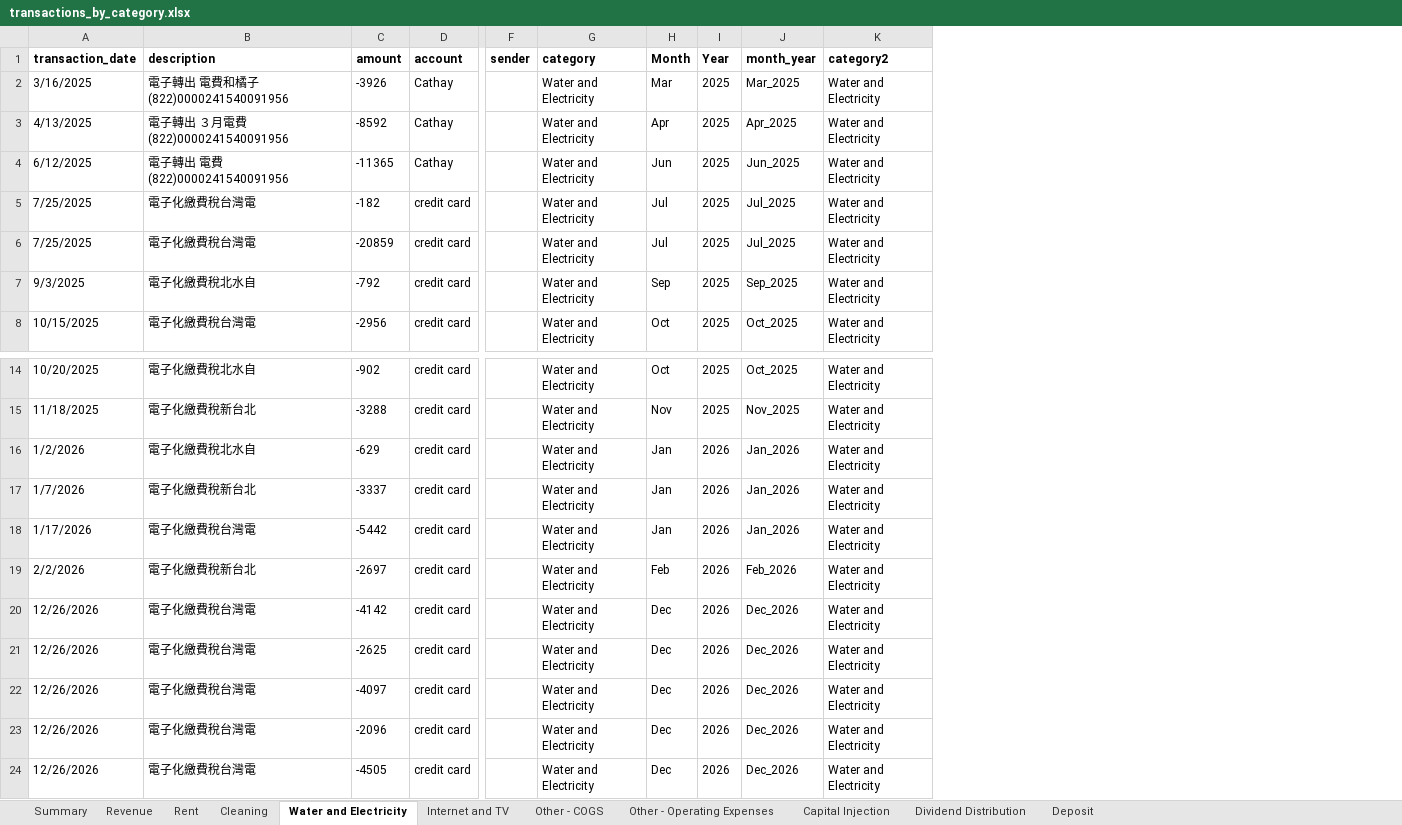
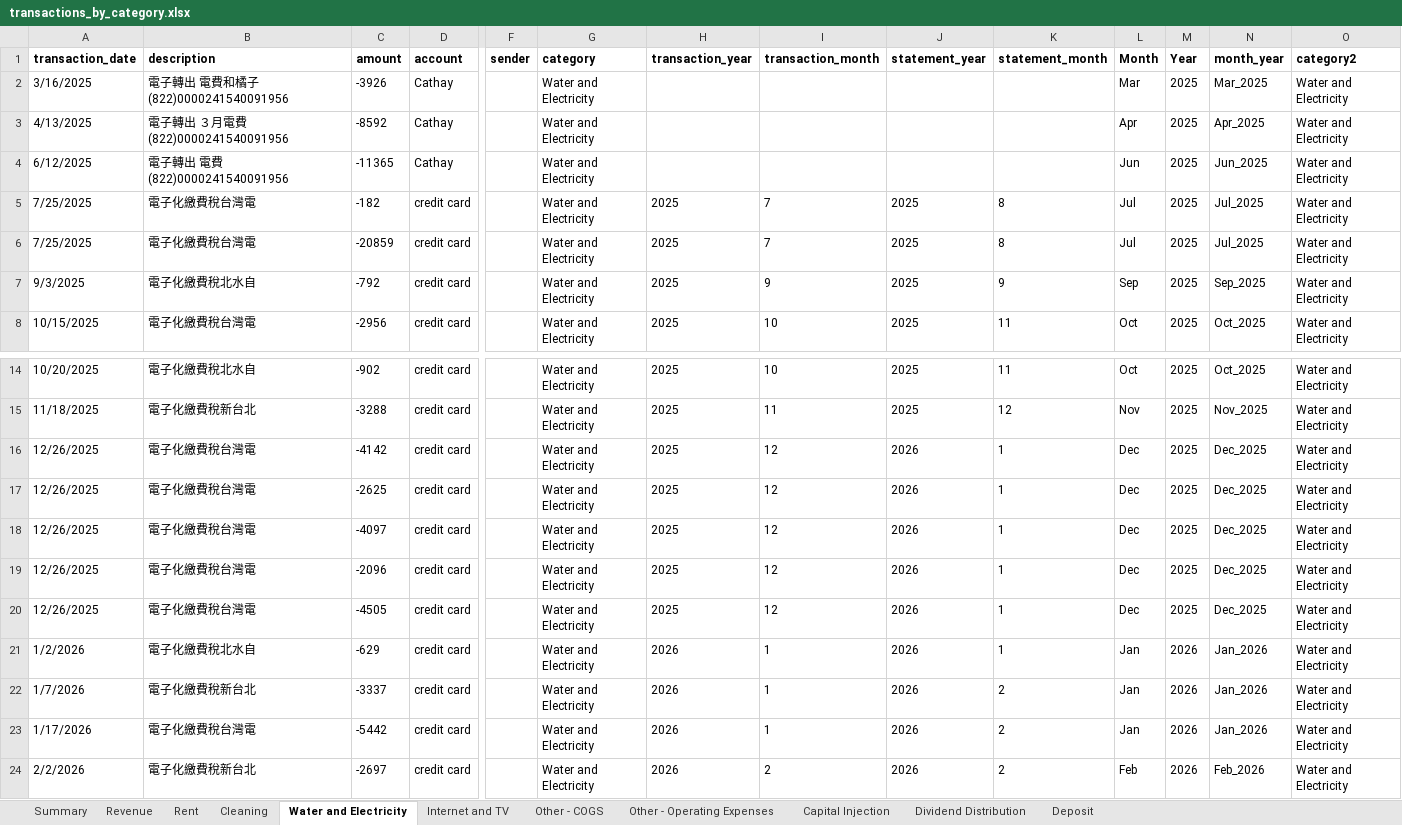
Before and after one commit to Russell-Shean/staycasa, an Excel workbook: data/transactions_by_category.xlsx, sheet Water and Electricity, drawn as a sheet; only a part is shown, gaps mark what is left out; values as stored, in another font and other column widths than the file's, no borders; removed rows and columns are numbered as before the commit, all else as after; rows hold the shown columns only; the diff names each change by its address in the sheet, - before the commit and + after, or states it on an @@ line.

```diff
--- a/data/transactions_by_category.xlsx (sheet Water and Electricity)
+++ b/data/transactions_by_category.xlsx (sheet Water and Electricity)
+column H (transaction_year), rows 5-8: all 2025; rows 14-15: 2025 | 2025; rows 21-24: all 2026
+column I (transaction_month), rows 5-8: 7 | 7 | 9 | 10; rows 14-15: 10 | 11; rows 21-24: 1 | 1 | 1 | 2
+column J (statement_year), rows 5-8: all 2025; rows 14-15: 2025 | 2025; rows 21-24: all 2026
+column K (statement_month), rows 5-8: 8 | 8 | 9 | 11; rows 14-15: 11 | 12; rows 21-24: 1 | 2 | 2 | 2
+row 16: 12/26/2025 | 電子化繳費稅台灣電 | -4142 | credit card |  | Water and Electricity | 2025 | 12 | 2026 | 1 | Dec | 2025 | Dec_2025 | Water and Electricity
+row 17: 12/26/2025 | 電子化繳費稅台灣電 | -2625 | credit card |  | Water and Electricity | 2025 | 12 | 2026 | 1 | Dec | 2025 | Dec_2025 | Water and Electricity
+row 18: 12/26/2025 | 電子化繳費稅台灣電 | -4097 | credit card |  | Water and Electricity | 2025 | 12 | 2026 | 1 | Dec | 2025 | Dec_2025 | Water and Electricity
+row 19: 12/26/2025 | 電子化繳費稅台灣電 | -2096 | credit card |  | Water and Electricity | 2025 | 12 | 2026 | 1 | Dec | 2025 | Dec_2025 | Water and Electricity
+row 20: 12/26/2025 | 電子化繳費稅台灣電 | -4505 | credit card |  | Water and Electricity | 2025 | 12 | 2026 | 1 | Dec | 2025 | Dec_2025 | Water and Electricity
-row 20: 12/26/2026 | 電子化繳費稅台灣電 | -4142 | credit card |  | Water and Electricity | Dec | 2026 | Dec_2026 | Water and Electricity
-row 21: 12/26/2026 | 電子化繳費稅台灣電 | -2625 | credit card |  | Water and Electricity | Dec | 2026 | Dec_2026 | Water and Electricity
-row 22: 12/26/2026 | 電子化繳費稅台灣電 | -4097 | credit card |  | Water and Electricity | Dec | 2026 | Dec_2026 | Water and Electricity
-row 23: 12/26/2026 | 電子化繳費稅台灣電 | -2096 | credit card |  | Water and Electricity | Dec | 2026 | Dec_2026 | Water and Electricity
-row 24: 12/26/2026 | 電子化繳費稅台灣電 | -4505 | credit card |  | Water and Electricity | Dec | 2026 | Dec_2026 | Water and Electricity
```
Also changed, not shown: sheet Other - COGS, sheet Summary, sheet Other - Operating Expenses, sheet Deposit, sheet Internet and TV, sheet Capital Injection, 4 more sheets, 4 other files.
